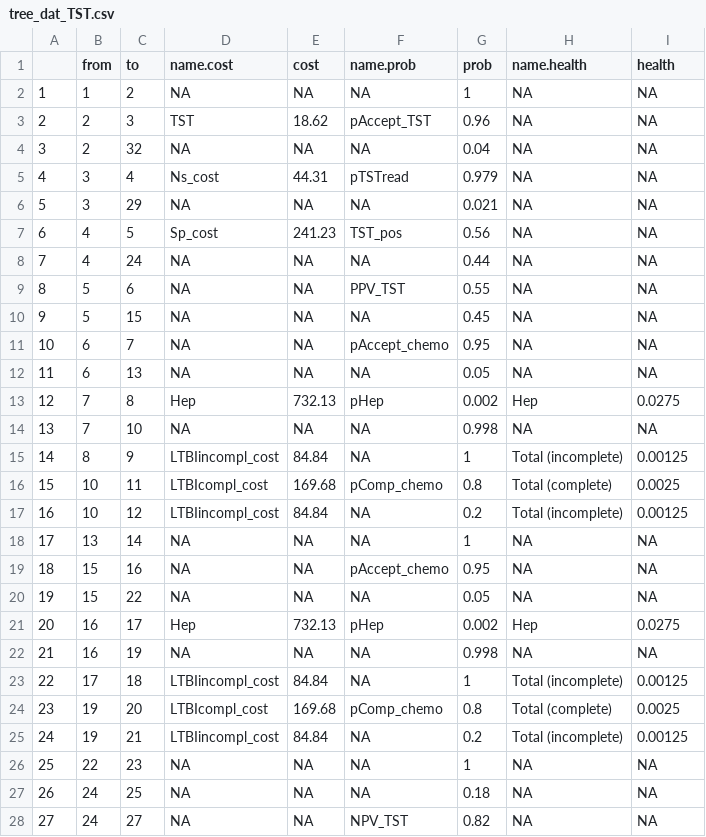
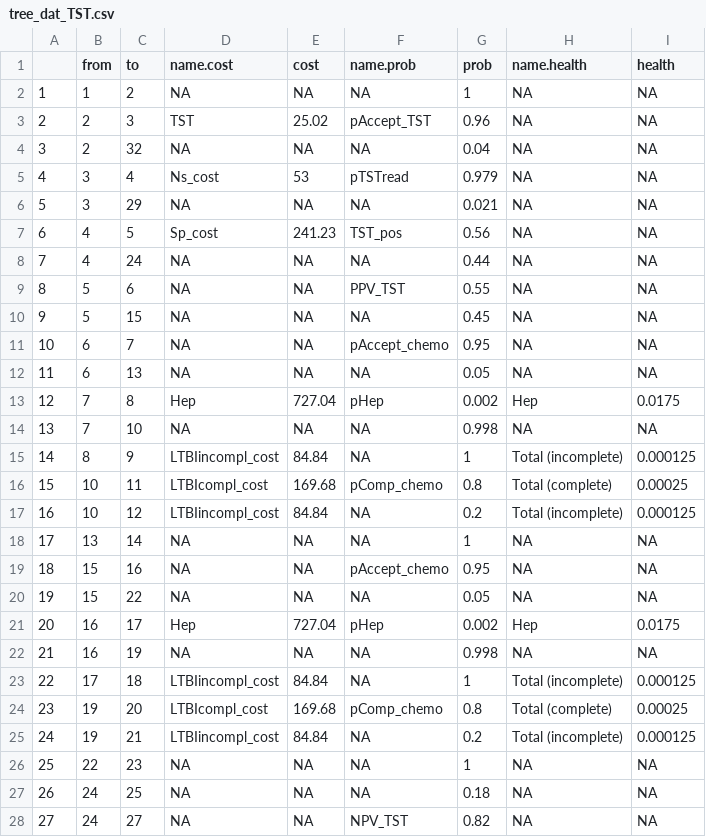
Before and after one commit to n8thangreen/LTBIdiagTST, a CSV file: data/tree_dat_TST.csv, drawn as a sheet; only a part is shown.

```diff
--- a/data/tree_dat_TST.csv
+++ b/data/tree_dat_TST.csv
@@ -2,5 +2,5 @@
 "1",1,2,NA,NA,NA,1,NA,NA
-"2",2,3,"TST",18.62,"pAccept_TST",0.96,NA,NA
+"2",2,3,"TST",25.02,"pAccept_TST",0.96,NA,NA
 "3",2,32,NA,NA,NA,0.04,NA,NA
-"4",3,4,"Ns_cost",44.31,"pTSTread",0.979,NA,NA
+"4",3,4,"Ns_cost",53,"pTSTread",0.979,NA,NA
 "5",3,29,NA,NA,NA,0.021,NA,NA
@@ -12,7 +12,7 @@
 "11",6,13,NA,NA,NA,0.05,NA,NA
-"12",7,8,"Hep",732.13,"pHep",0.002,"Hep",0.0275
+"12",7,8,"Hep",727.04,"pHep",0.002,"Hep",0.0175
 "13",7,10,NA,NA,NA,0.998,NA,NA
-"14",8,9,"LTBIincompl_cost",84.84,NA,1,"Total (incomplete)",0.00125
-"15",10,11,"LTBIcompl_cost",169.68,"pComp_chemo",0.8,"Total (complete)",0.0025
-"16",10,12,"LTBIincompl_cost",84.84,NA,0.2,"Total (incomplete)",0.00125
+"14",8,9,"LTBIincompl_cost",84.84,NA,1,"Total (incomplete)",0.000125
+"15",10,11,"LTBIcompl_cost",169.68,"pComp_chemo",0.8,"Total (complete)",0.00025
+"16",10,12,"LTBIincompl_cost",84.84,NA,0.2,"Total (incomplete)",0.000125
 "17",13,14,NA,NA,NA,1,NA,NA
@@ -20,7 +20,7 @@
 "19",15,22,NA,NA,NA,0.05,NA,NA
-"20",16,17,"Hep",732.13,"pHep",0.002,"Hep",0.0275
+"20",16,17,"Hep",727.04,"pHep",0.002,"Hep",0.0175
 "21",16,19,NA,NA,NA,0.998,NA,NA
-"22",17,18,"LTBIincompl_cost",84.84,NA,1,"Total (incomplete)",0.00125
-"23",19,20,"LTBIcompl_cost",169.68,"pComp_chemo",0.8,"Total (complete)",0.0025
-"24",19,21,"LTBIincompl_cost",84.84,NA,0.2,"Total (incomplete)",0.00125
+"22",17,18,"LTBIincompl_cost",84.84,NA,1,"Total (incomplete)",0.000125
+"23",19,20,"LTBIcompl_cost",169.68,"pComp_chemo",0.8,"Total (complete)",0.00025
+"24",19,21,"LTBIincompl_cost",84.84,NA,0.2,"Total (incomplete)",0.000125
 "25",22,23,NA,NA,NA,1,NA,NA
```
Also changed, not shown: data/cost_inputs.csv, data/probs_inputs.csv, 13 other files.
